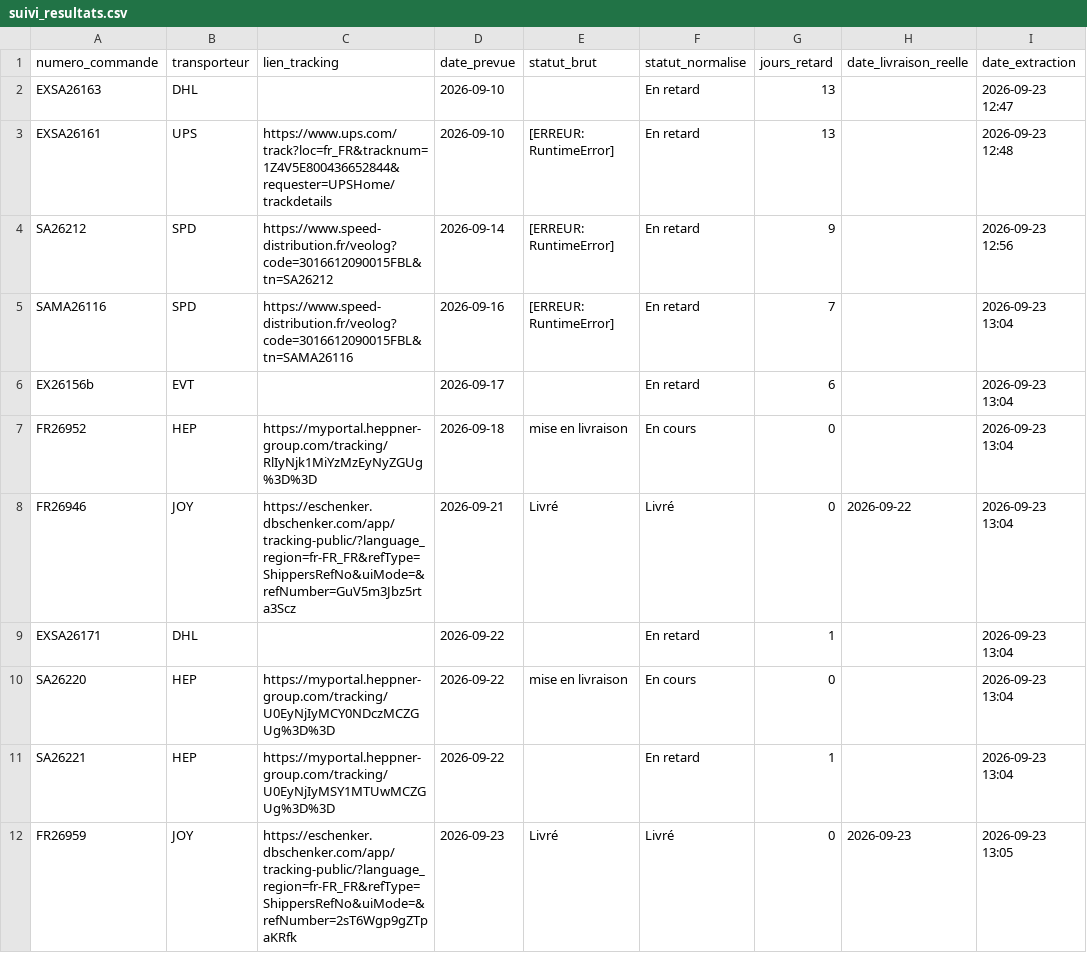
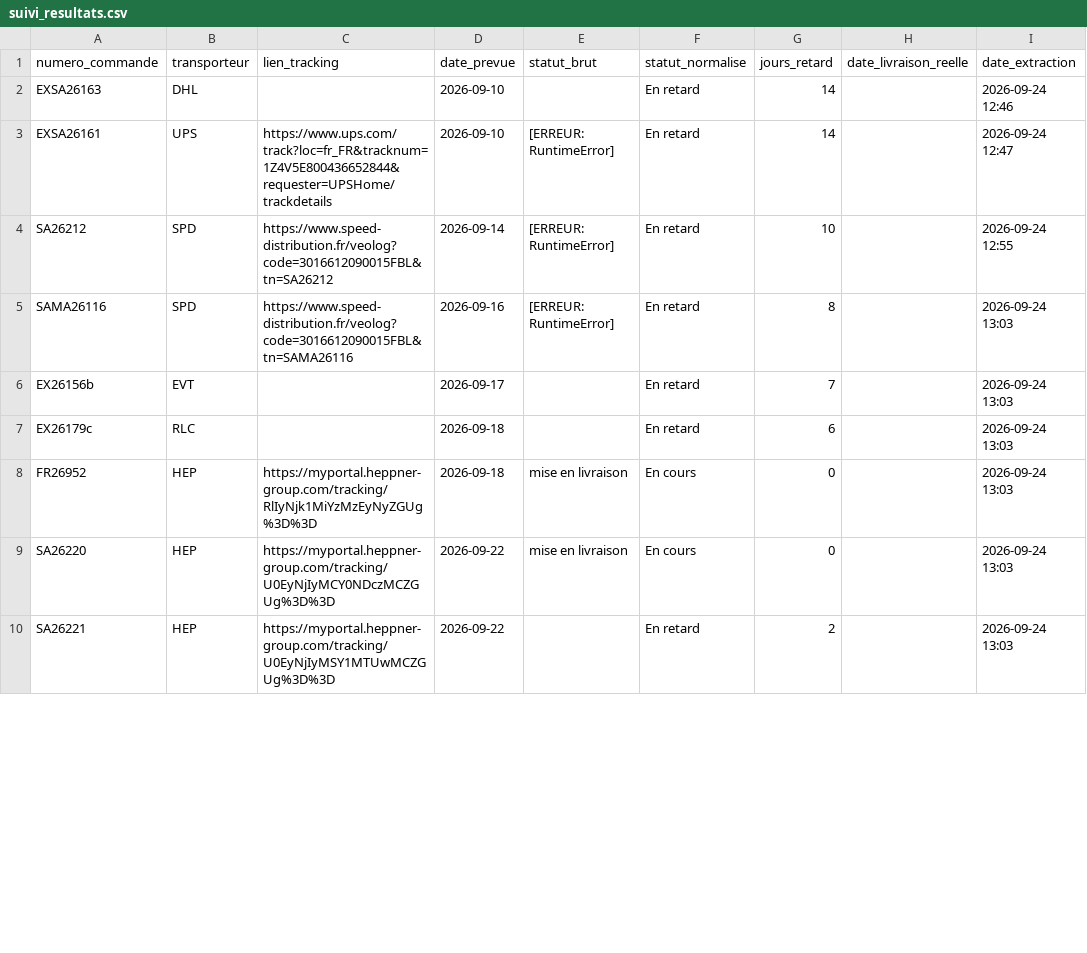
Before and after one commit to ManuFrenchB/suivi-livraisons-transporteurs, a CSV file: suivi_resultats.csv, drawn as a sheet; only a part is shown; the diff covers the shown part only.

```diff
--- a/suivi_resultats.csv
+++ b/suivi_resultats.csv
@@ -1,12 +1,10 @@
 numero_commande;transporteur;lien_tracking;date_prevue;statut_brut;statut_normalise;jours_retard;date_livraison_reelle;date_extraction
-EXSA26163;DHL;;2026-09-10;;En retard;13;;2026-09-23 12:47
-EXSA26161;UPS;https://www.ups.com/track?loc=fr_FR&tracknum=1Z4V5E800436652844&requester=UPSHome/trackdetails;2026-09-10;[ERREUR: RuntimeError];En retard;13;;2026-09-23 12:48
-SA26212;SPD;https://www.speed-distribution.fr/veolog?code=3016612090015FBL&tn=SA26212;2026-09-14;[ERREUR: RuntimeError];En retard;9;;2026-09-23 12:56
-SAMA26116;SPD;https://www.speed-distribution.fr/veolog?code=3016612090015FBL&tn=SAMA26116;2026-09-16;[ERREUR: RuntimeError];En retard;7;;2026-09-23 13:04
-EX26156b;EVT;;2026-09-17;;En retard;6;;2026-09-23 13:04
-FR26952;HEP;https://myportal.heppner-group.com/tracking/RlIyNjk1MiYzMzEyNyZGUg%3D%3D;2026-09-18;mise en livraison;En cours;0;;2026-09-23 13:04
-FR26946;JOY;https://eschenker.dbschenker.com/app/tracking-public/?language_region=fr-FR_FR&refType=ShippersRefNo&uiMode=&refNumber=GuV5m3Jbz5rta3Scz;2026-09-21;Livré;Livré;0;2026-09-22;2026-09-23 13:04
-EXSA26171;DHL;;2026-09-22;;En retard;1;;2026-09-23 13:04
-SA26220;HEP;https://myportal.heppner-group.com/tracking/U0EyNjIyMCY0NDczMCZGUg%3D%3D;2026-09-22;mise en livraison;En cours;0;;2026-09-23 13:04
-SA26221;HEP;https://myportal.heppner-group.com/tracking/U0EyNjIyMSY1MTUwMCZGUg%3D%3D;2026-09-22;;En retard;1;;2026-09-23 13:04
-FR26959;JOY;https://eschenker.dbschenker.com/app/tracking-public/?language_region=fr-FR_FR&refType=ShippersRefNo&uiMode=&refNumber=2sT6Wgp9gZTpaKRfk;2026-09-23;Livré;Livré;0;2026-09-23;2026-09-23 13:05
+EXSA26163;DHL;;2026-09-10;;En retard;14;;2026-09-24 12:46
+EXSA26161;UPS;https://www.ups.com/track?loc=fr_FR&tracknum=1Z4V5E800436652844&requester=UPSHome/trackdetails;2026-09-10;[ERREUR: RuntimeError];En retard;14;;2026-09-24 12:47
+SA26212;SPD;https://www.speed-distribution.fr/veolog?code=3016612090015FBL&tn=SA26212;2026-09-14;[ERREUR: RuntimeError];En retard;10;;2026-09-24 12:55
+SAMA26116;SPD;https://www.speed-distribution.fr/veolog?code=3016612090015FBL&tn=SAMA26116;2026-09-16;[ERREUR: RuntimeError];En retard;8;;2026-09-24 13:03
+EX26156b;EVT;;2026-09-17;;En retard;7;;2026-09-24 13:03
+EX26179c;RLC;;2026-09-18;;En retard;6;;2026-09-24 13:03
+FR26952;HEP;https://myportal.heppner-group.com/tracking/RlIyNjk1MiYzMzEyNyZGUg%3D%3D;2026-09-18;mise en livraison;En cours;0;;2026-09-24 13:03
+SA26220;HEP;https://myportal.heppner-group.com/tracking/U0EyNjIyMCY0NDczMCZGUg%3D%3D;2026-09-22;mise en livraison;En cours;0;;2026-09-24 13:03
+SA26221;HEP;https://myportal.heppner-group.com/tracking/U0EyNjIyMSY1MTUwMCZGUg%3D%3D;2026-09-22;;En retard;2;;2026-09-24 13:03
```
Also changed, not shown: 4 added rows, 1 removed row and 23 edited cells elsewhere in this file.
